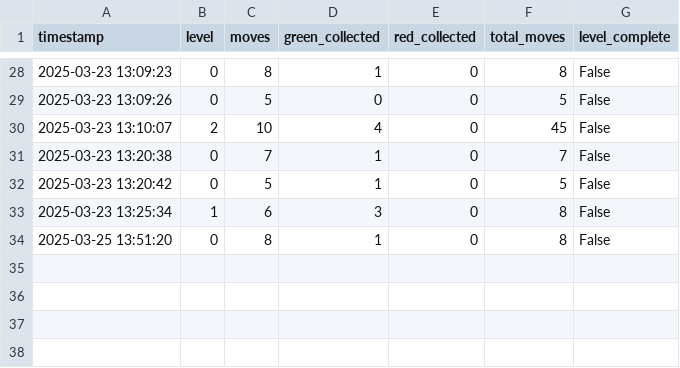
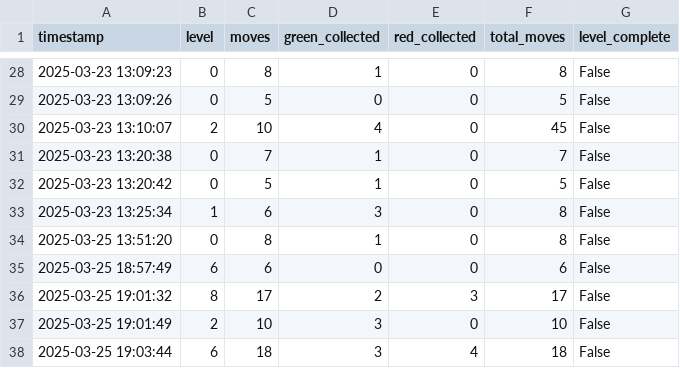
Before and after one commit to GrecoLucas/IA, a CSV file: game_history.csv, drawn as a sheet; only a part is shown, gaps mark what is left out; the diff names each change by its address in the sheet, - before the commit and + after, or states it on an @@ line.

Commit message:
select level and removed unessary button and updated rules

```diff
--- a/game_history.csv
+++ b/game_history.csv
+row 35: 2025-03-25 18:57:49 | 6 | 6 | 0 | 0 | 6 | False
+row 36: 2025-03-25 19:01:32 | 8 | 17 | 2 | 3 | 17 | False
+row 37: 2025-03-25 19:01:49 | 2 | 10 | 3 | 0 | 10 | False
+row 38: 2025-03-25 19:03:44 | 6 | 18 | 3 | 4 | 18 | False
```
Also changed, not shown: 17 other files.
